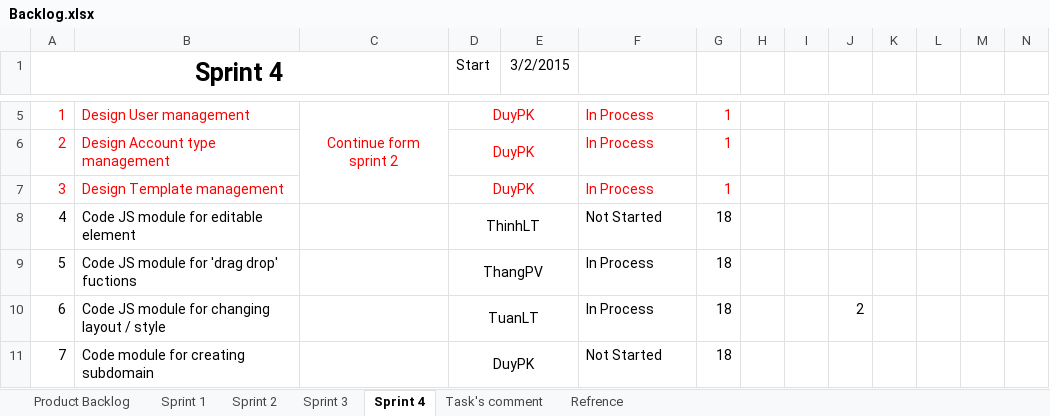
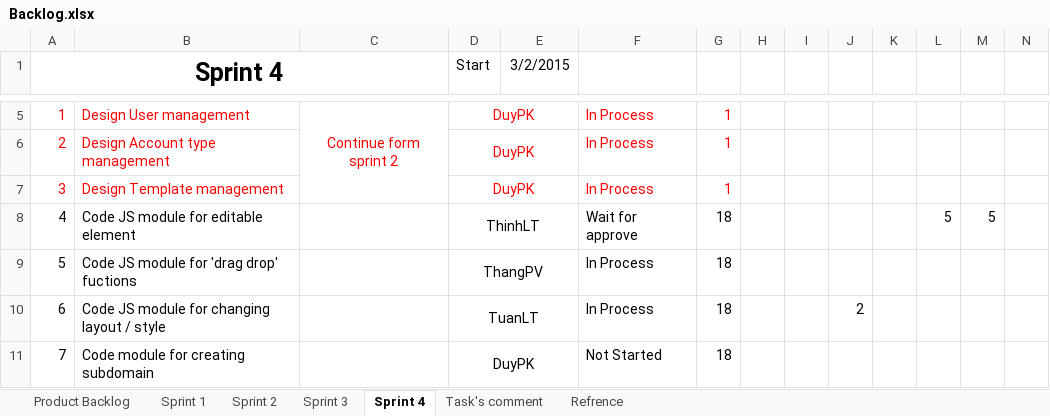
Before and after one commit to phamvanthang310/caps-team7-fu, an Excel workbook: Document/Backlog.xlsx, sheet Sprint 4, drawn as a sheet; only a part is shown, gaps mark what is left out; values as stored, in another font and other column widths than the file's, no borders; the diff names each change by its address in the sheet, - before the commit and + after, or states it on an @@ line.

Commit message:
update Backlog.xlsx

```diff
--- a/Document/Backlog.xlsx (sheet Sprint 4)
+++ b/Document/Backlog.xlsx (sheet Sprint 4)
-F8: Not Started
+F8: Wait for approve
-L8: (empty)
+L8: 5
-M8: (empty)
+M8: 5
```
Also changed, not shown: charts or pictures.
